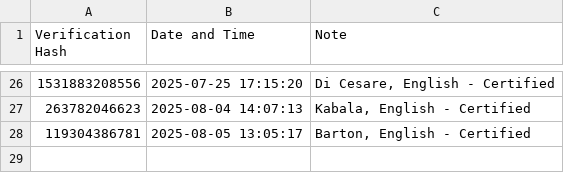
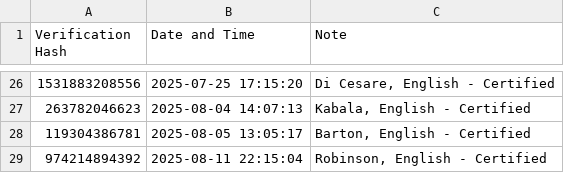
Before and after one commit to dmkahler/e-signature, a CSV file: verificationlog.csv, drawn as a sheet; only a part is shown, gaps mark what is left out.

```diff
--- a/verificationlog.csv
+++ b/verificationlog.csv
@@ -28 +28,2 @@
 119304386781,2025-08-05 13:05:17,"Barton, English - Certified"
+974214894392,2025-08-11 22:15:04,"Robinson, English - Certified"
```
Also changed, not shown: 1 other file.
